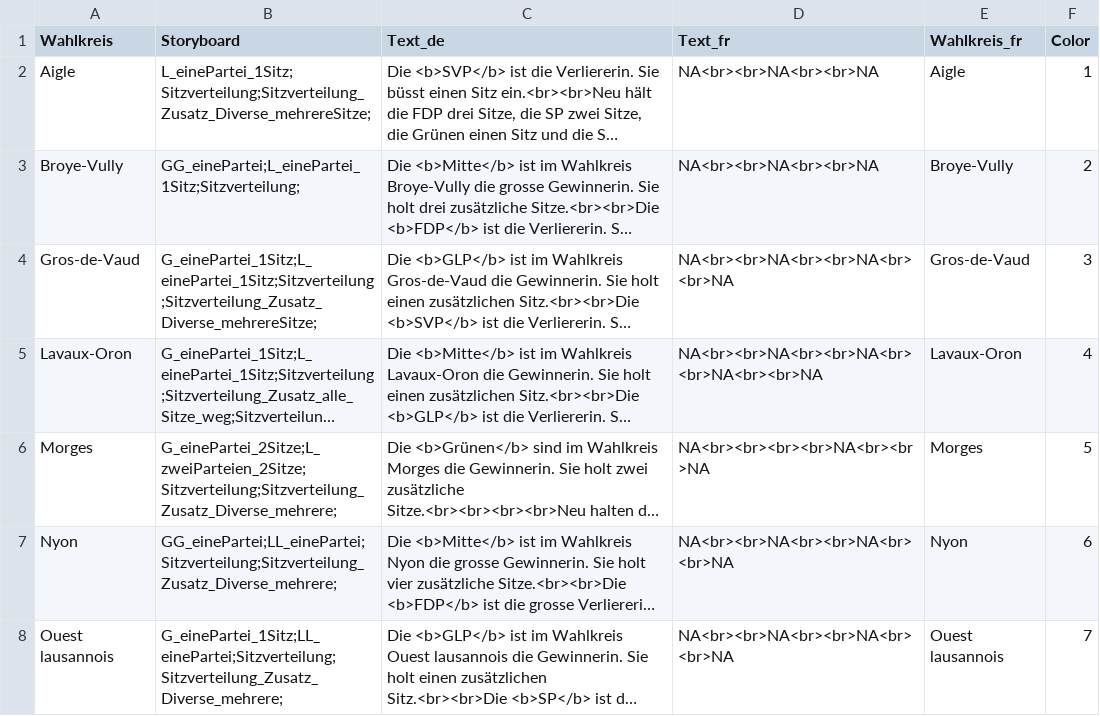
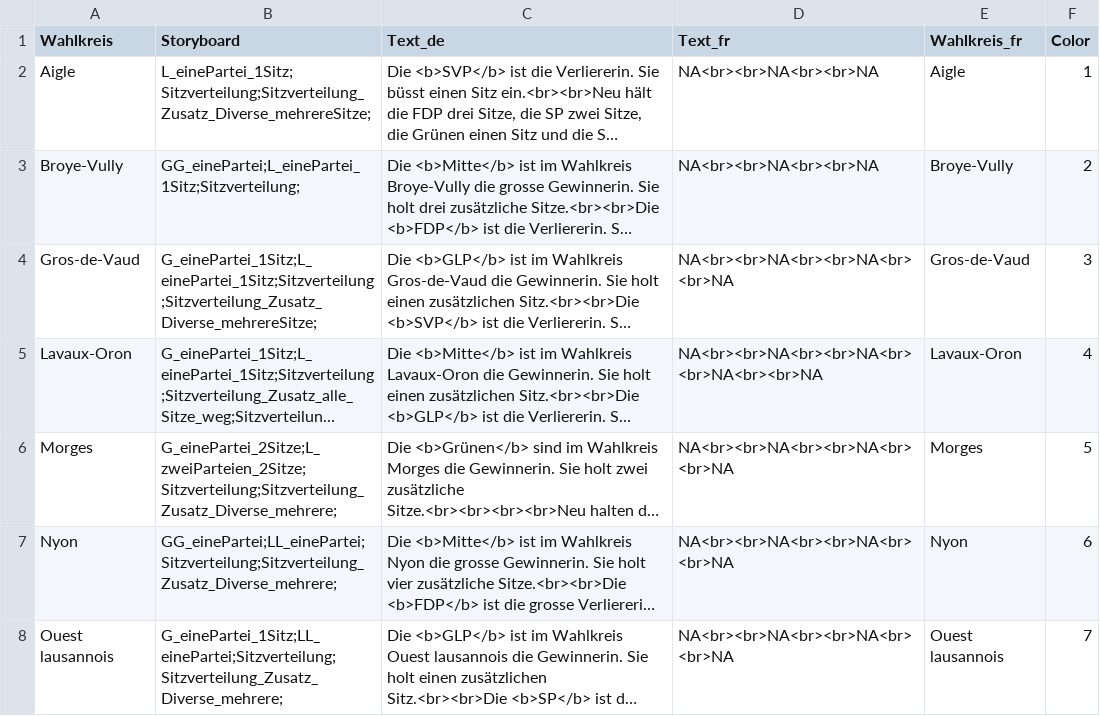
Before and after one commit to awp-finanznachrichten/lena_wahlen, a CSV file: Vaud_2022/Output/Uebersicht_dw_vaud.csv, drawn as a sheet; only a part is shown; long unchanged cells end in …; the diff covers the shown part only; the diff names each change by its address in the sheet, - before the commit and + after, or states it on an @@ line.

```diff
--- a/Vaud_2022/Output/Uebersicht_dw_vaud.csv
+++ b/Vaud_2022/Output/Uebersicht_dw_vaud.csv
-D6 (Text_fr): NA<br><br><br><br>NA<br><br>NA
+D6 (Text_fr): NA<br><br>NA<br><br>NA<br><br>NA
```
Also changed, not shown: 6 edited cells elsewhere in this file, 1 other file.
